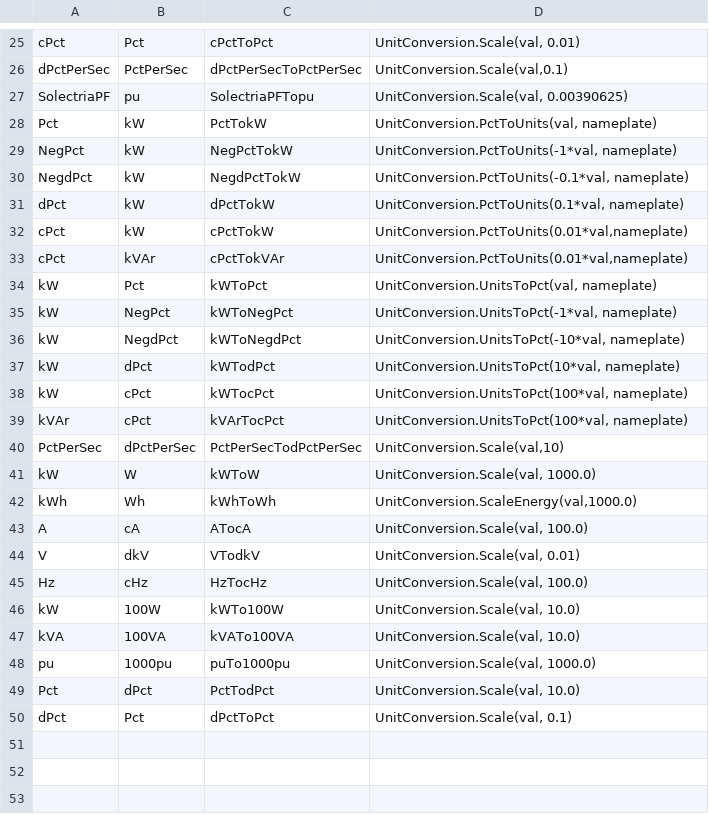
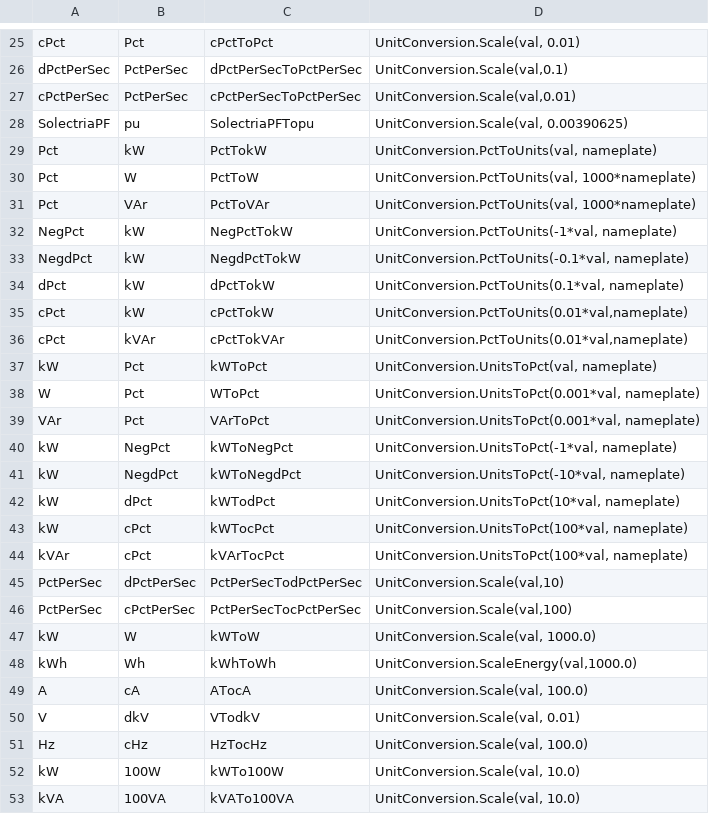
Before and after one commit to FraunhoferCMI/GlobalSchedulerCore, a CSV file: cfg/DataMap/UnitConversions.csv, drawn as a sheet; only a part is shown, gaps mark what is left out; the shorter side is filled out with more unchanged rows; the diff names each change by its address in the sheet, - before the commit and + after, or states it on an @@ line.

Commit message:
fixed some bugs with ramp limit units.

```diff
--- a/cfg/DataMap/UnitConversions.csv
+++ b/cfg/DataMap/UnitConversions.csv
+row 27: cPctPerSec | PctPerSec | cPctPerSecToPctPerSec | UnitConversion.Scale(val,0.01)
+row 30: Pct | W | PctToW | UnitConversion.PctToUnits(val, 1000*nameplate)
+row 31: Pct | VAr | PctToVAr | UnitConversion.PctToUnits(val, 1000*nameplate)
+row 38: W | Pct | WToPct | UnitConversion.UnitsToPct(0.001*val, nameplate)
+row 39: VAr | Pct | VArToPct | UnitConversion.UnitsToPct(0.001*val, nameplate)
+row 46: PctPerSec | cPctPerSec | PctPerSecTocPctPerSec | UnitConversion.Scale(val,100)
```
Also changed, not shown: cfg/DataMap/ShirleySouthDeviceLevel-Modbus-data-map.csv, cfg/DataMap/ShirleySouthPlantLevel-Modbus-data-map.csv.
